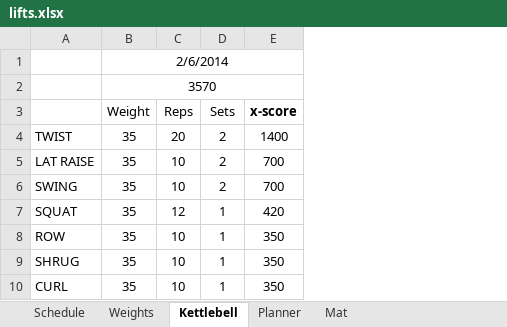
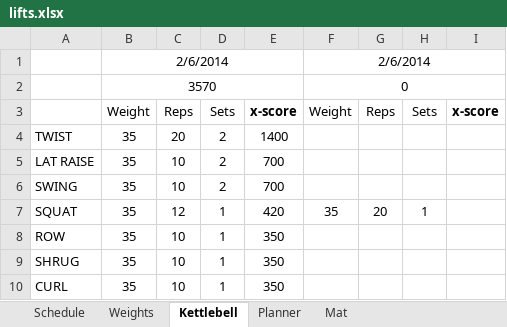
Before and after one commit to bquarant/bquarant.github.com, an Excel workbook: assets/lifts.xlsx, sheet Kettlebell, drawn as a sheet; values as stored, in another font and other column widths than the file's, no borders; conditional formats not drawn; the diff names each change by its address in the sheet, - before the commit and + after, or states it on an @@ line.

```diff
--- a/assets/lifts.xlsx (sheet Kettlebell)
+++ b/assets/lifts.xlsx (sheet Kettlebell)
+column F, rows 1-7: 2/6/2014 | 0 | Weight |  |  |  | 35
+column G, rows 3-7: Reps |  |  |  | 20
+column H, rows 3-7: Sets |  |  |  | 1
+column I, row 3: x-score
```
Also changed, not shown: 1 other file.
